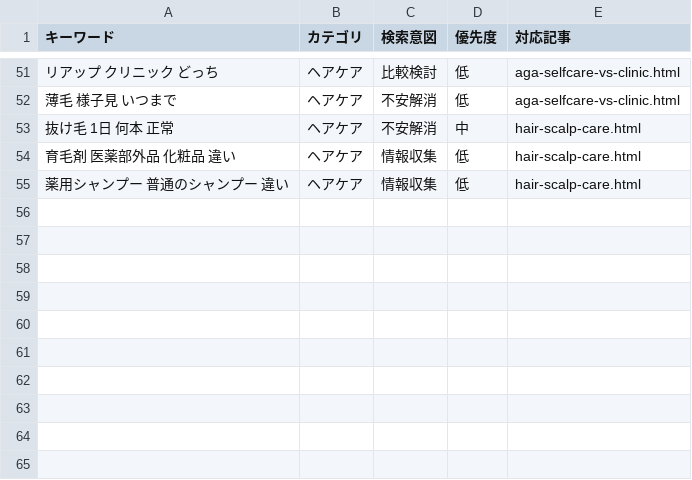
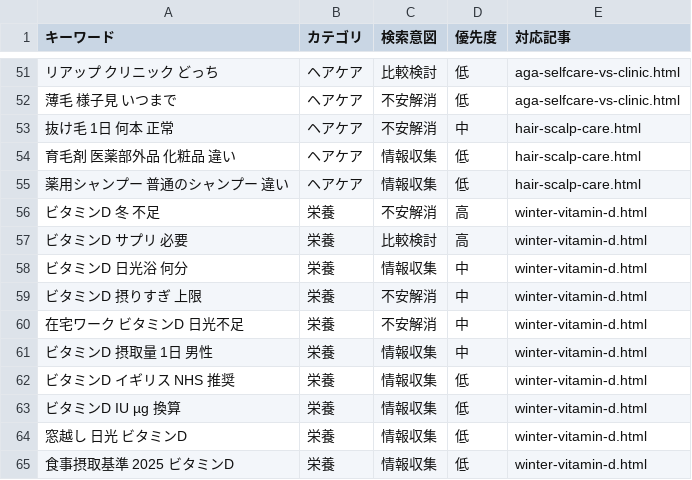
Before and after one commit to HCLAB16k/health-affiliate-site, a CSV file: keywords.csv, drawn as a sheet; only a part is shown, gaps mark what is left out; the diff names each change by its address in the sheet, - before the commit and + after, or states it on an @@ line.

```diff
--- a/keywords.csv
+++ b/keywords.csv
+row 56: ビタミンD 冬 不足 | 栄養 | 不安解消 | 高 | winter-vitamin-d.html
+row 57: ビタミンD サプリ 必要 | 栄養 | 比較検討 | 高 | winter-vitamin-d.html
+row 58: ビタミンD 日光浴 何分 | 栄養 | 情報収集 | 中 | winter-vitamin-d.html
+row 59: ビタミンD 摂りすぎ 上限 | 栄養 | 不安解消 | 中 | winter-vitamin-d.html
+row 60: 在宅ワーク ビタミンD 日光不足 | 栄養 | 不安解消 | 中 | winter-vitamin-d.html
+row 61: ビタミンD 摂取量 1日 男性 | 栄養 | 情報収集 | 中 | winter-vitamin-d.html
+row 62: ビタミンD イギリス NHS 推奨 | 栄養 | 情報収集 | 低 | winter-vitamin-d.html
+row 63: ビタミンD IU µg 換算 | 栄養 | 情報収集 | 低 | winter-vitamin-d.html
+row 64: 窓越し 日光 ビタミンD | 栄養 | 情報収集 | 低 | winter-vitamin-d.html
+row 65: 食事摂取基準 2025 ビタミンD | 栄養 | 情報収集 | 低 | winter-vitamin-d.html
```
Also changed, not shown: 5 other files.
